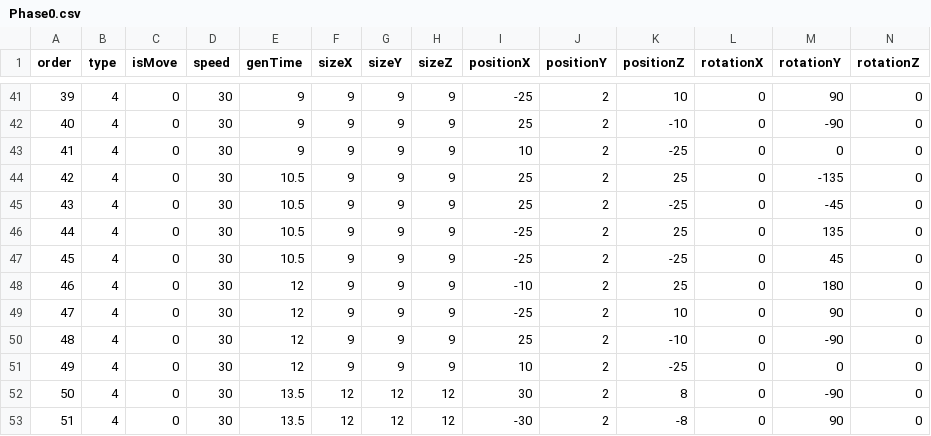
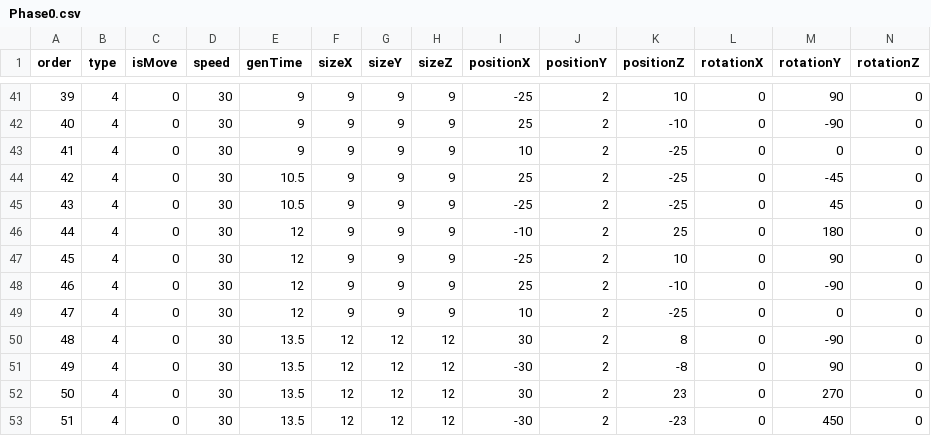
Before and after one commit to vrowdice/Unity_Sans, a CSV file: Assets/Resources/Phase0.csv, drawn as a sheet; only a part is shown, gaps mark what is left out; the shorter side is filled out with more unchanged rows; removed rows and columns are numbered as before the commit, all else as after; the diff names each change by its address in the sheet, - before the commit and + after, or states it on an @@ line.

```diff
--- a/Assets/Resources/Phase0.csv
+++ b/Assets/Resources/Phase0.csv
-row 44: 42 | 4 | 0 | 30 | 10.5 | 9 | 9 | 9 | 25 | 2 | 25 | 0 | -135 | 0
@@ column A (order) renumbered from row 44 down @@
-row 46: 44 | 4 | 0 | 30 | 10.5 | 9 | 9 | 9 | -25 | 2 | 25 | 0 | 135 | 0
```
Also changed, not shown: 5 other files.
